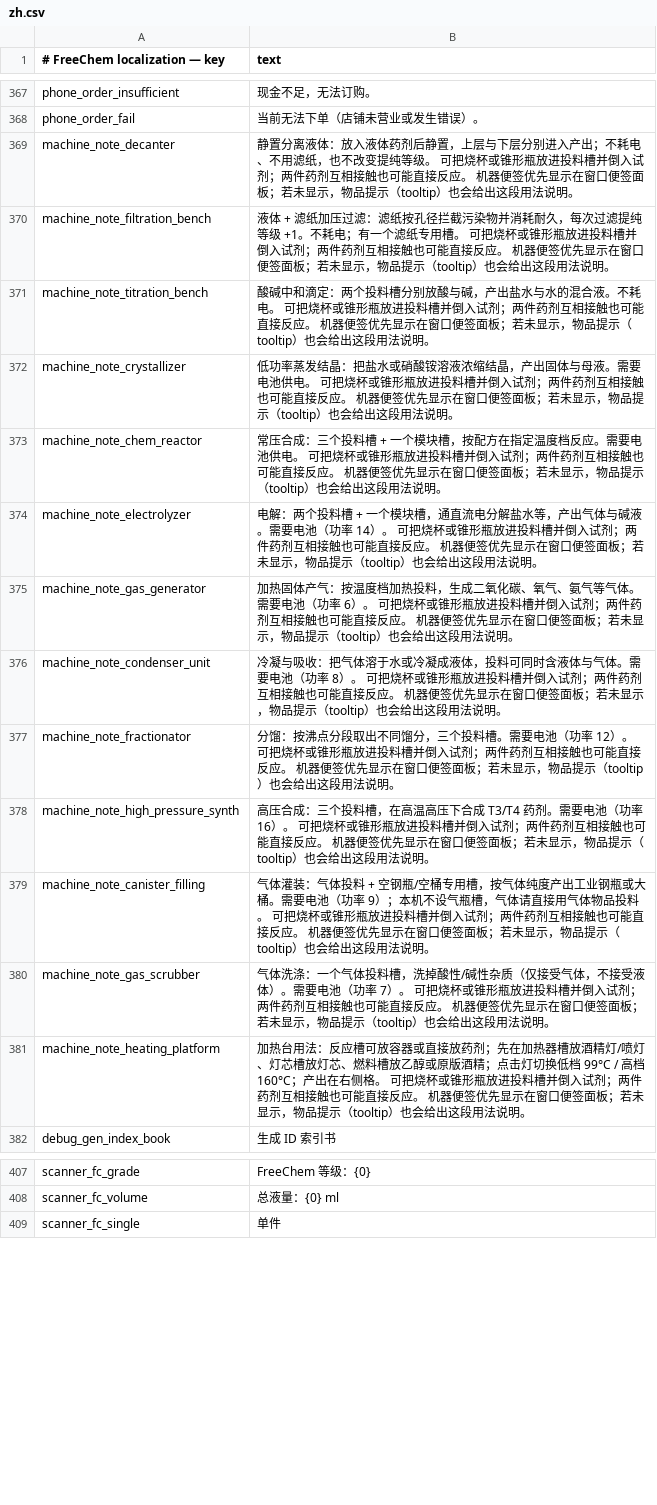
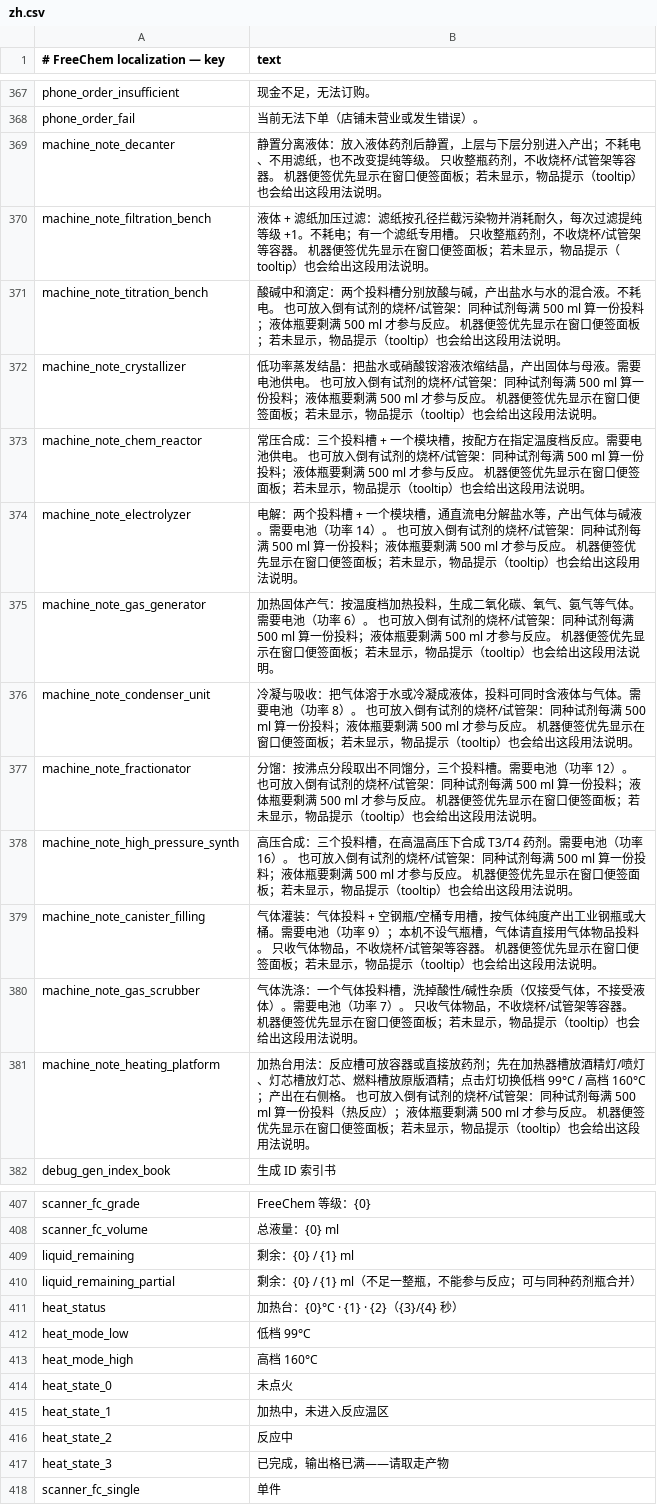
Before and after one commit to fksans/-FreeChem-ziyi, a CSV file: FreeChem/Localization/zh.csv, drawn as a sheet; only a part is shown, gaps mark what is left out; the diff covers the shown part only.

```diff
--- a/FreeChem/Localization/zh.csv
+++ b/FreeChem/Localization/zh.csv
@@ -368,15 +368,15 @@ phone_order_insufficient,现金不足，无法订购。
 phone_order_fail,当前无法下单（店铺未营业或发生错误）。
-machine_note_decanter,静置分离液体：放入液体药剂后静置，上层与下层分别进入产出；不耗电、不用滤纸，也不改变提纯等级。 可把烧杯或锥形瓶放进投料槽并倒入试剂；两件药剂互相接触也可能直接反应。 机器便签优先显示在窗口便签面板；若未显示，物品提示（tooltip）也会给出这段用法说明。
-machine_note_filtration_bench,液体 + 滤纸加压过滤：滤纸按孔径拦截污染物并消耗耐久，每次过滤提纯等级 +1。不耗电；有一个滤纸专用槽。 可把烧杯或锥形瓶放进投料槽并倒入试剂；两件药剂互相接触也可能直接反应。 机器便签优先显示在窗口便签面板；若未显示，物品提示（tooltip）也会给出这段用法说明。
-machine_note_titration_bench,酸碱中和滴定：两个投料槽分别放酸与碱，产出盐水与水的混合液。不耗电。 可把烧杯或锥形瓶放进投料槽并倒入试剂；两件药剂互相接触也可能直接反应。 机器便签优先显示在窗口便签面板；若未显示，物品提示（tooltip）也会给出这段用法说明。
-machine_note_crystallizer,低功率蒸发结晶：把盐水或硝酸铵溶液浓缩结晶，产出固体与母液。需要电池供电。 可把烧杯或锥形瓶放进投料槽并倒入试剂；两件药剂互相接触也可能直接反应。 机器便签优先显示在窗口便签面板；若未显示，物品提示（tooltip）也会给出这段用法说明。
-machine_note_chem_reactor,常压合成：三个投料槽 + 一个模块槽，按配方在指定温度档反应。需要电池供电。 可把烧杯或锥形瓶放进投料槽并倒入试剂；两件药剂互相接触也可能直接反应。 机器便签优先显示在窗口便签面板；若未显示，物品提示（tooltip）也会给出这段用法说明。
-machine_note_electrolyzer,电解：两个投料槽 + 一个模块槽，通直流电分解盐水等，产出气体与碱液。需要电池（功率 14）。 可把烧杯或锥形瓶放进投料槽并倒入试剂；两件药剂互相接触也可能直接反应。 机器便签优先显示在窗口便签面板；若未显示，物品提示（tooltip）也会给出这段用法说明。
-machine_note_gas_generator,加热固体产气：按温度档加热投料，生成二氧化碳、氧气、氨气等气体。需要电池（功率 6）。 可把烧杯或锥形瓶放进投料槽并倒入试剂；两件药剂互相接触也可能直接反应。 机器便签优先显示在窗口便签面板；若未显示，物品提示（tooltip）也会给出这段用法说明。
-machine_note_condenser_unit,冷凝与吸收：把气体溶于水或冷凝成液体，投料可同时含液体与气体。需要电池（功率 8）。 可把烧杯或锥形瓶放进投料槽并倒入试剂；两件药剂互相接触也可能直接反应。 机器便签优先显示在窗口便签面板；若未显示，物品提示（tooltip）也会给出这段用法说明。
-machine_note_fractionator,分馏：按沸点分段取出不同馏分，三个投料槽。需要电池（功率 12）。 可把烧杯或锥形瓶放进投料槽并倒入试剂；两件药剂互相接触也可能直接反应。 机器便签优先显示在窗口便签面板；若未显示，物品提示（tooltip）也会给出这段用法说明。
-machine_note_high_pressure_synth,高压合成：三个投料槽，在高温高压下合成 T3/T4 药剂。需要电池（功率 16）。 可把烧杯或锥形瓶放进投料槽并倒入试剂；两件药剂互相接触也可能直接反应。 机器便签优先显示在窗口便签面板；若未显示，物品提示（tooltip）也会给出这段用法说明。
-machine_note_canister_filling,气体灌装：气体投料 + 空钢瓶/空桶专用槽，按气体纯度产出工业钢瓶或大桶。需要电池（功率 9）；本机不设气瓶槽，气体请直接用气体物品投料。 可把烧杯或锥形瓶放进投料槽并倒入试剂；两件药剂互相接触也可能直接反应。 机器便签优先显示在窗口便签面板；若未显示，物品提示（tooltip）也会给出这段用法说明。
-machine_note_gas_scrubber,气体洗涤：一个气体投料槽，洗掉酸性/碱性杂质（仅接受气体，不接受液体）。需要电池（功率 7）。 可把烧杯或锥形瓶放进投料槽并倒入试剂；两件药剂互相接触也可能直接反应。 机器便签优先显示在窗口便签面板；若未显示，物品提示（tooltip）也会给出这段用法说明。
-machine_note_heating_platform,加热台用法：反应槽可放容器或直接放药剂；先在加热器槽放酒精灯/喷灯、灯芯槽放灯芯、燃料槽放乙醇或原版酒精；点击灯切换低档 99°C / 高档 160°C；产出在右侧格。 可把烧杯或锥形瓶放进投料槽并倒入试剂；两件药剂互相接触也可能直接反应。 机器便签优先显示在窗口便签面板；若未显示，物品提示（tooltip）也会给出这段用法说明。
+machine_note_decanter,静置分离液体：放入液体药剂后静置，上层与下层分别进入产出；不耗电、不用滤纸，也不改变提纯等级。 只收整瓶药剂，不收烧杯/试管架等容器。 机器便签优先显示在窗口便签面板；若未显示，物品提示（tooltip）也会给出这段用法说明。
+machine_note_filtration_bench,液体 + 滤纸加压过滤：滤纸按孔径拦截污染物并消耗耐久，每次过滤提纯等级 +1。不耗电；有一个滤纸专用槽。 只收整瓶药剂，不收烧杯/试管架等容器。 机器便签优先显示在窗口便签面板；若未显示，物品提示（tooltip）也会给出这段用法说明。
+machine_note_titration_bench,酸碱中和滴定：两个投料槽分别放酸与碱，产出盐水与水的混合液。不耗电。 也可放入倒有试剂的烧杯/试管架：同种试剂每满 500 ml 算一份投料；液体瓶要剩满 500 ml 才参与反应。 机器便签优先显示在窗口便签面板；若未显示，物品提示（tooltip）也会给出这段用法说明。
+machine_note_crystallizer,低功率蒸发结晶：把盐水或硝酸铵溶液浓缩结晶，产出固体与母液。需要电池供电。 也可放入倒有试剂的烧杯/试管架：同种试剂每满 500 ml 算一份投料；液体瓶要剩满 500 ml 才参与反应。 机器便签优先显示在窗口便签面板；若未显示，物品提示（tooltip）也会给出这段用法说明。
+machine_note_chem_reactor,常压合成：三个投料槽 + 一个模块槽，按配方在指定温度档反应。需要电池供电。 也可放入倒有试剂的烧杯/试管架：同种试剂每满 500 ml 算一份投料；液体瓶要剩满 500 ml 才参与反应。 机器便签优先显示在窗口便签面板；若未显示，物品提示（tooltip）也会给出这段用法说明。
+machine_note_electrolyzer,电解：两个投料槽 + 一个模块槽，通直流电分解盐水等，产出气体与碱液。需要电池（功率 14）。 也可放入倒有试剂的烧杯/试管架：同种试剂每满 500 ml 算一份投料；液体瓶要剩满 500 ml 才参与反应。 机器便签优先显示在窗口便签面板；若未显示，物品提示（tooltip）也会给出这段用法说明。
+machine_note_gas_generator,加热固体产气：按温度档加热投料，生成二氧化碳、氧气、氨气等气体。需要电池（功率 6）。 也可放入倒有试剂的烧杯/试管架：同种试剂每满 500 ml 算一份投料；液体瓶要剩满 500 ml 才参与反应。 机器便签优先显示在窗口便签面板；若未显示，物品提示（tooltip）也会给出这段用法说明。
+machine_note_condenser_unit,冷凝与吸收：把气体溶于水或冷凝成液体，投料可同时含液体与气体。需要电池（功率 8）。 也可放入倒有试剂的烧杯/试管架：同种试剂每满 500 ml 算一份投料；液体瓶要剩满 500 ml 才参与反应。 机器便签优先显示在窗口便签面板；若未显示，物品提示（tooltip）也会给出这段用法说明。
+machine_note_fractionator,分馏：按沸点分段取出不同馏分，三个投料槽。需要电池（功率 12）。 也可放入倒有试剂的烧杯/试管架：同种试剂每满 500 ml 算一份投料；液体瓶要剩满 500 ml 才参与反应。 机器便签优先显示在窗口便签面板；若未显示，物品提示（tooltip）也会给出这段用法说明。
+machine_note_high_pressure_synth,高压合成：三个投料槽，在高温高压下合成 T3/T4 药剂。需要电池（功率 16）。 也可放入倒有试剂的烧杯/试管架：同种试剂每满 500 ml 算一份投料；液体瓶要剩满 500 ml 才参与反应。 机器便签优先显示在窗口便签面板；若未显示，物品提示（tooltip）也会给出这段用法说明。
+machine_note_canister_filling,气体灌装：气体投料 + 空钢瓶/空桶专用槽，按气体纯度产出工业钢瓶或大桶。需要电池（功率 9）；本机不设气瓶槽，气体请直接用气体物品投料。 只收气体物品，不收烧杯/试管架等容器。 机器便签优先显示在窗口便签面板；若未显示，物品提示（tooltip）也会给出这段用法说明。
+machine_note_gas_scrubber,气体洗涤：一个气体投料槽，洗掉酸性/碱性杂质（仅接受气体，不接受液体）。需要电池（功率 7）。 只收气体物品，不收烧杯/试管架等容器。 机器便签优先显示在窗口便签面板；若未显示，物品提示（tooltip）也会给出这段用法说明。
+machine_note_heating_platform,加热台用法：反应槽可放容器或直接放药剂；先在加热器槽放酒精灯/喷灯、灯芯槽放灯芯、燃料槽放原版酒精；点击灯切换低档 99°C / 高档 160°C；产出在右侧格。 也可放入倒有试剂的烧杯/试管架：同种试剂每满 500 ml 算一份投料（热反应）；液体瓶要剩满 500 ml 才参与反应。 机器便签优先显示在窗口便签面板；若未显示，物品提示（tooltip）也会给出这段用法说明。
 debug_gen_index_book,生成 ID 索引书
@@ -408,2 +408,11 @@ scanner_fc_grade,FreeChem 等级：{0}
 scanner_fc_volume,总液量：{0} ml
+liquid_remaining,剩余：{0} / {1} ml
+liquid_remaining_partial,剩余：{0} / {1} ml（不足一整瓶，不能参与反应；可与同种药剂瓶合并）
+heat_status,加热台：{0}°C · {1} · {2}（{3}/{4} 秒）
+heat_mode_low,低档 99°C
+heat_mode_high,高档 160°C
+heat_state_0,未点火
+heat_state_1,加热中，未进入反应温区
+heat_state_2,反应中
+heat_state_3,已完成，输出格已满——请取走产物
 scanner_fc_single,单件
```
Also changed, not shown: 1 edited cell elsewhere in this file, FreeChem/Localization/en.csv, 15 other files.
